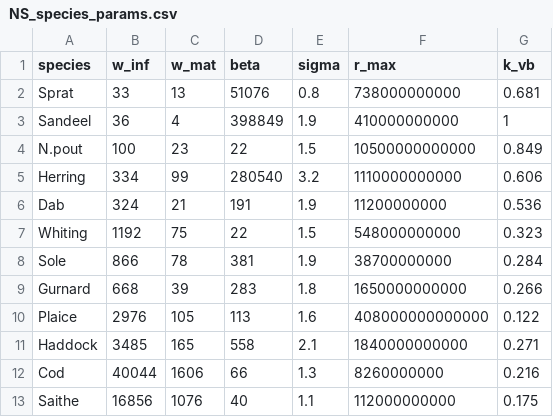
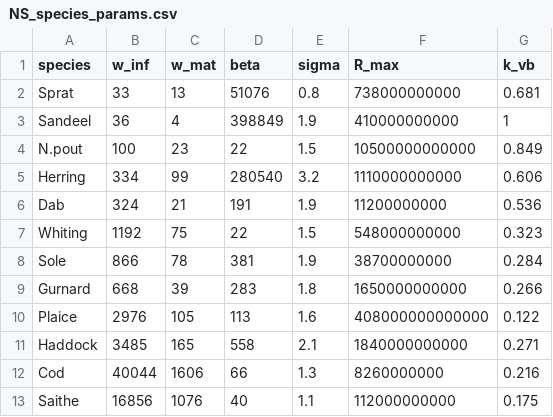
Before and after one commit to sizespectrum/mizer, a CSV file: vignettes/NS_species_params.csv, drawn as a sheet.

```diff
--- a/vignettes/NS_species_params.csv
+++ b/vignettes/NS_species_params.csv
@@ -1,2 +1,2 @@
-species,w_inf,w_mat,beta,sigma,r_max,k_vb
+species,w_inf,w_mat,beta,sigma,R_max,k_vb
 Sprat,33,13,51076,0.8,738000000000,0.681
```
Also changed, not shown: 24 other files.
